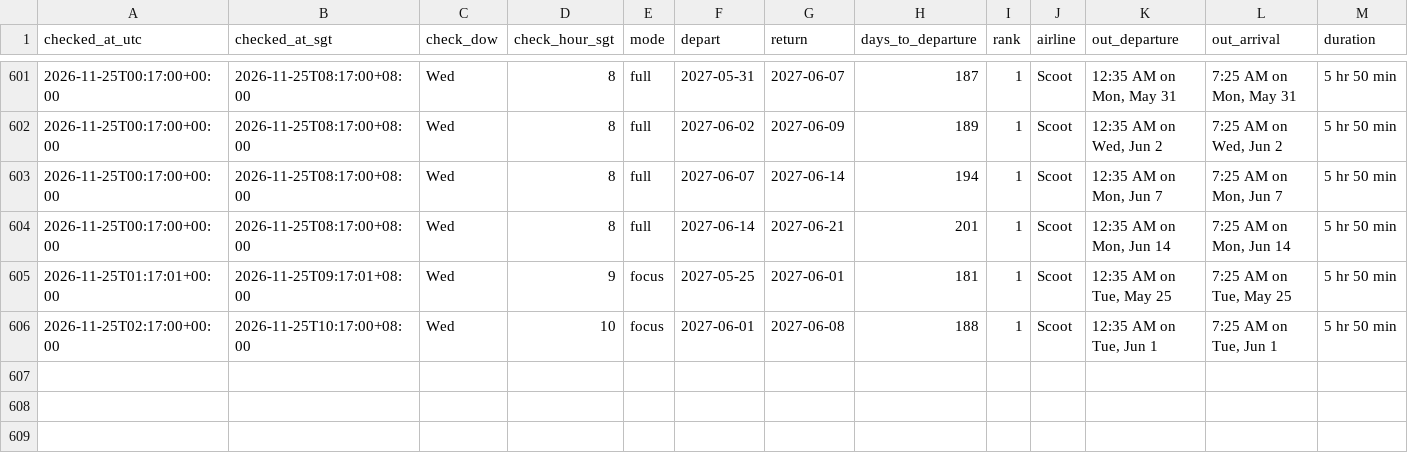
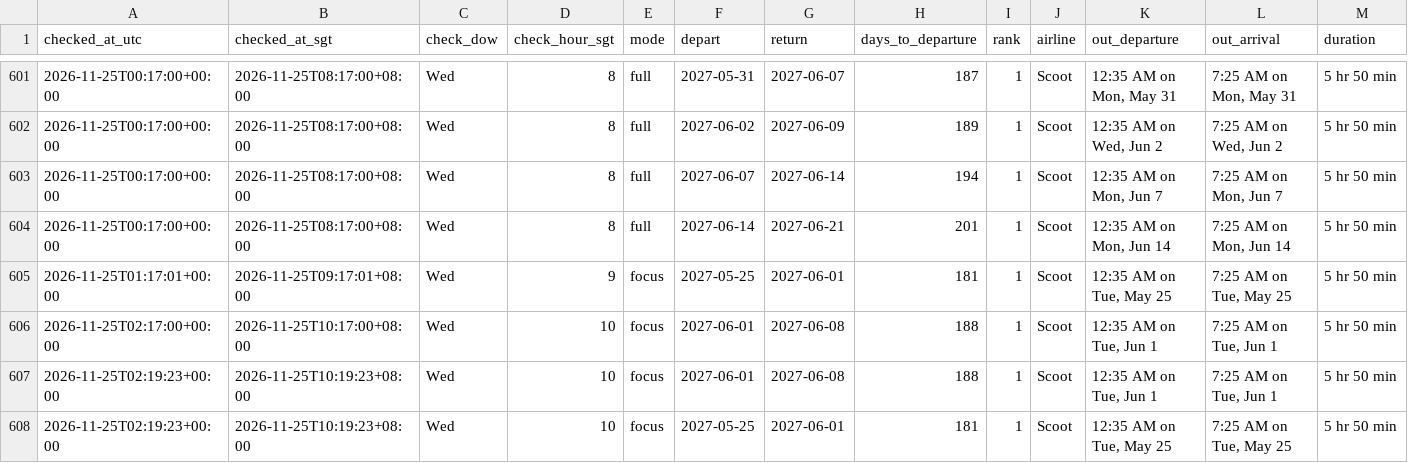
Before and after one commit to weitanjun123/ducktrader-flight-bot, a CSV file: data/prices.csv, drawn as a sheet; only a part is shown, gaps mark what is left out; rows hold the shown columns only; the diff names each change by its address in the sheet, - before the commit and + after, or states it on an @@ line.

```diff
--- a/data/prices.csv
+++ b/data/prices.csv
+row 607: 2026-11-25T02:19:23+00:00 | 2026-11-25T10:19:23+08:00 | Wed | 10 | focus | 2027-06-01 | 2027-06-08 | 188 | 1 | Scoot | 12:35 AM on Tue, Jun 1 | 7:25 AM on Tue, Jun 1 | 5 hr 50 min
+row 608: 2026-11-25T02:19:23+00:00 | 2026-11-25T10:19:23+08:00 | Wed | 10 | focus | 2027-05-25 | 2027-06-01 | 181 | 1 | Scoot | 12:35 AM on Tue, May 25 | 7:25 AM on Tue, May 25 | 5 hr 50 min
```
Also changed, not shown: 1 other file.
